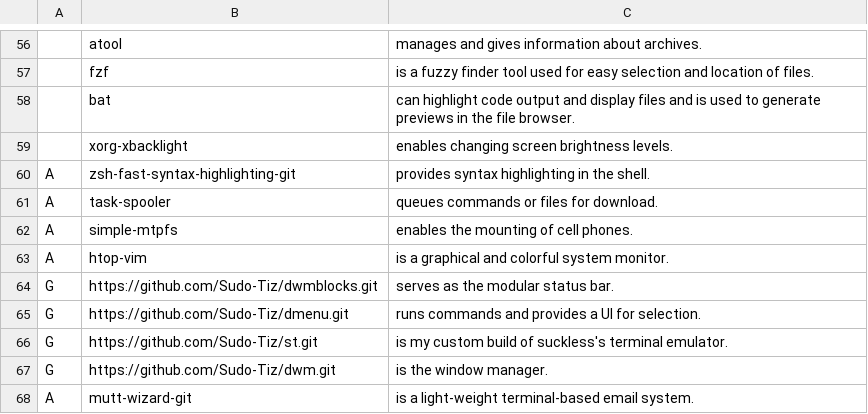
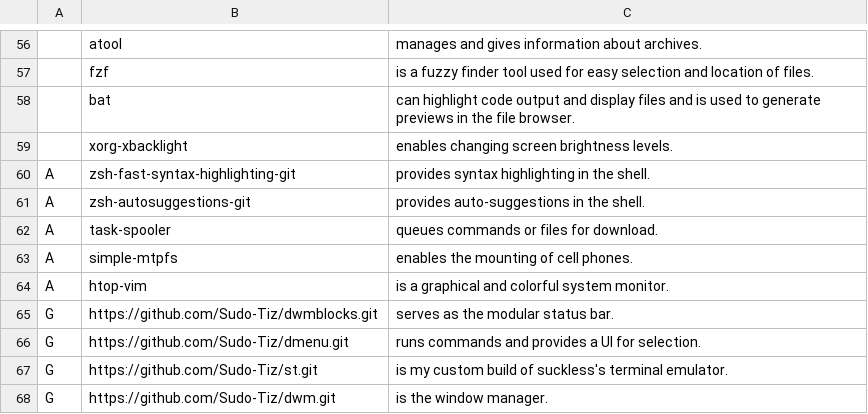
Before and after one commit to sudo-Tiz/LARBRE, a CSV file: progs.csv, drawn as a sheet; only a part is shown, gaps mark what is left out; the shorter side is filled out with more unchanged rows; the diff names each change by its address in the sheet, - before the commit and + after, or states it on an @@ line.

Commit message:
add autosuggest-accept

```diff
--- a/progs.csv
+++ b/progs.csv
+row 61: A | zsh-autosuggestions-git | provides auto-suggestions in the shell.
```
